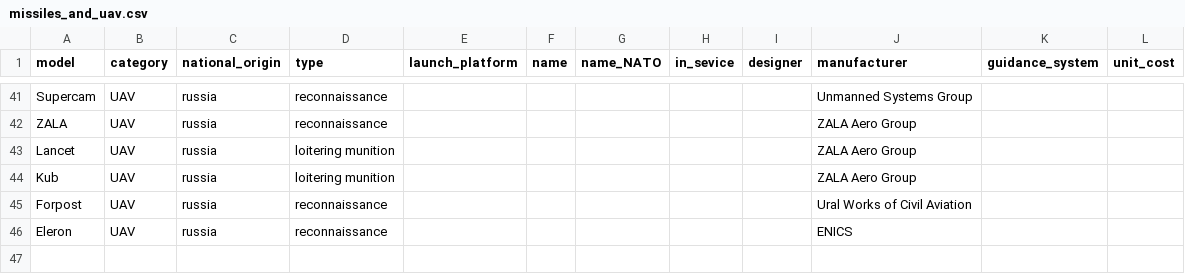
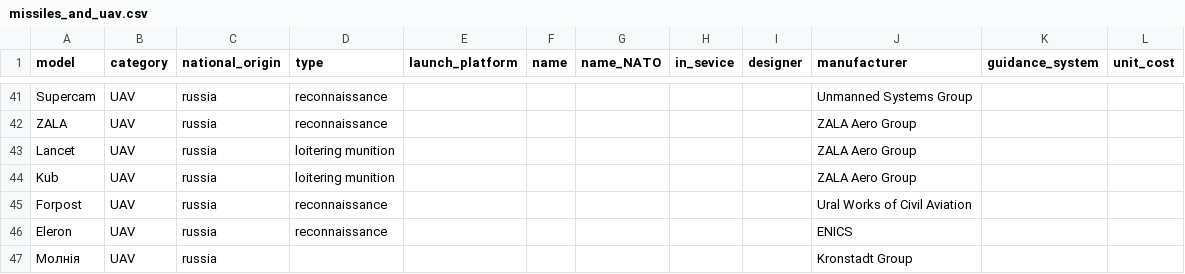
Before and after one commit to dhoop1/ru_ukraine_missile_drone_attacks, a CSV file: attacks/missiles_and_uav.csv, drawn as a sheet; only a part is shown, gaps mark what is left out.

```diff
--- a/attacks/missiles_and_uav.csv
+++ b/attacks/missiles_and_uav.csv
@@ -46 +46,2 @@ Forpost,UAV,russia,reconnaissance,,,,,,Ural Works of Civil Aviation,,
 Eleron,UAV,russia,reconnaissance,,,,,,ENICS,,
+Молнія,UAV,russia,,,,,,,Kronstadt Group,,
```
Also changed, not shown: 7 other files.
